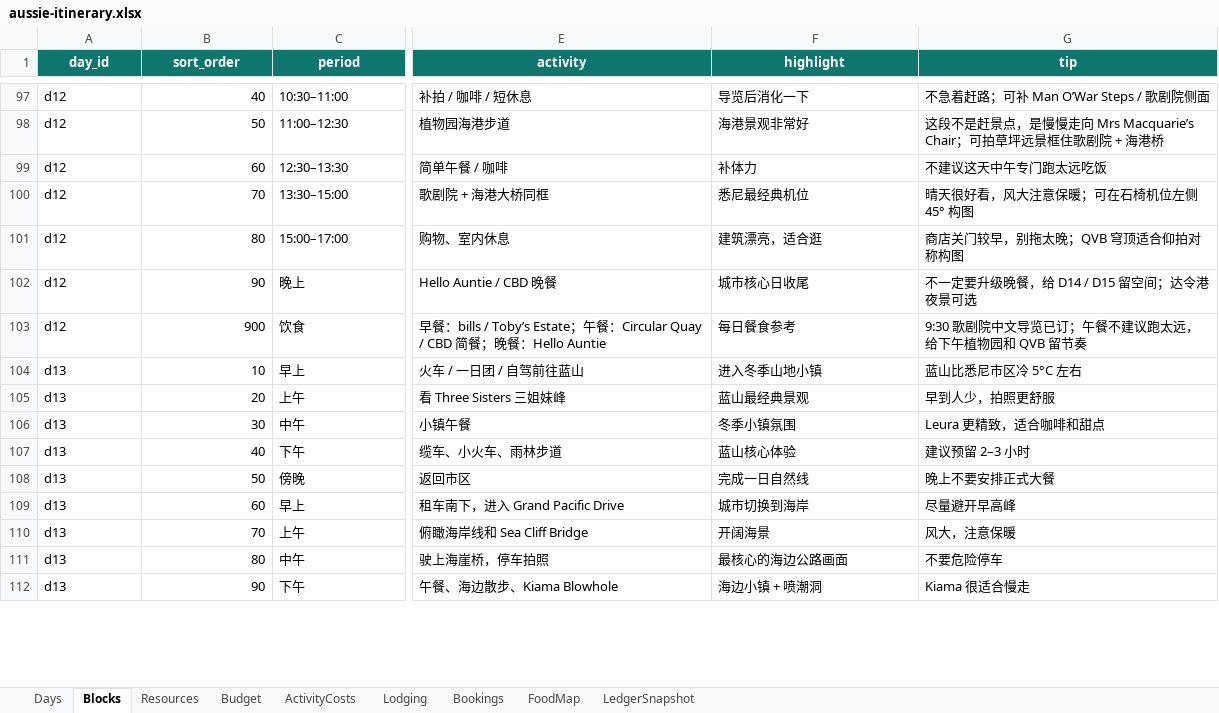
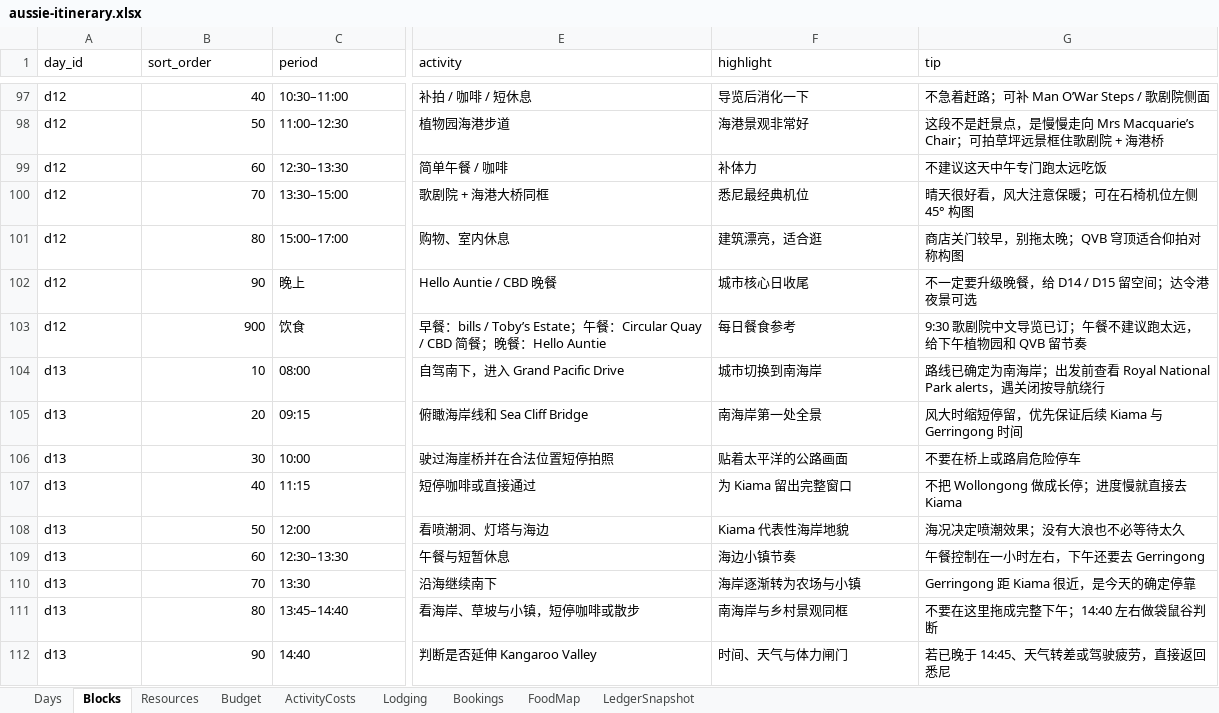
Before and after one commit to s413286943-cmyk/Aussie-Split, an Excel workbook: content/aussie-itinerary.xlsx, sheet Blocks, drawn as a sheet; only a part is shown, gaps mark what is left out; values as stored, in another font and other column widths than the file's, no borders; removed rows and columns are numbered as before the commit, all else as after; rows hold the shown columns only; the diff covers the shown part only; the diff names each change by its address in the sheet, - before the commit and + after, or states it on an @@ line.

```diff
--- a/content/aussie-itinerary.xlsx (sheet Blocks)
+++ b/content/aussie-itinerary.xlsx (sheet Blocks)
@@ A1:G1 fill: #0F766E → none, bold: on → off, text colour: #FFFFFF → black, alignment: center → left @@
-row 104: d13 | 10 | 早上 | 火车 / 一日团 / 自驾前往蓝山 | 进入冬季山地小镇 | 蓝山比悉尼市区冷 5°C 左右
-row 105: d13 | 20 | 上午 | 看 Three Sisters 三姐妹峰 | 蓝山最经典景观 | 早到人少，拍照更舒服
-row 106: d13 | 30 | 中午 | 小镇午餐 | 冬季小镇氛围 | Leura 更精致，适合咖啡和甜点
-row 107: d13 | 40 | 下午 | 缆车、小火车、雨林步道 | 蓝山核心体验 | 建议预留 2–3 小时
-row 108: d13 | 50 | 傍晚 | 返回市区 | 完成一日自然线 | 晚上不要安排正式大餐
-B104 (sort_order): 60
+B104 (sort_order): 10
-C104 (period): 早上
+C104 (period): 08:00
-E104 (activity): 租车南下，进入 Grand Pacific Drive
+E104 (activity): 自驾南下，进入 Grand Pacific Drive
-F104 (highlight): 城市切换到海岸
+F104 (highlight): 城市切换到南海岸
-G104 (tip): 尽量避开早高峰
+G104 (tip): 路线已确定为南海岸；出发前查看 Royal National Park alerts，遇关闭按导航绕行
-B105 (sort_order): 70
+B105 (sort_order): 20
-C105 (period): 上午
+C105 (period): 09:15
-F105 (highlight): 开阔海景
+F105 (highlight): 南海岸第一处全景
-G105 (tip): 风大，注意保暖
+G105 (tip): 风大时缩短停留，优先保证后续 Kiama 与 Gerringong 时间
-B106 (sort_order): 80
+B106 (sort_order): 30
-C106 (period): 中午
+C106 (period): 10:00
-E106 (activity): 驶上海崖桥，停车拍照
+E106 (activity): 驶过海崖桥并在合法位置短停拍照
-F106 (highlight): 最核心的海边公路画面
+F106 (highlight): 贴着太平洋的公路画面
-G106 (tip): 不要危险停车
+G106 (tip): 不要在桥上或路肩危险停车
+row 107: d13 | 40 | 11:15 | 短停咖啡或直接通过 | 为 Kiama 留出完整窗口 | 不把 Wollongong 做成长停；进度慢就直接去 Kiama
+row 108: d13 | 50 | 12:00 | 看喷潮洞、灯塔与海边 | Kiama 代表性海岸地貌 | 海况决定喷潮效果；没有大浪也不必等待太久
+row 109: d13 | 60 | 12:30–13:30 | 午餐与短暂休息 | 海边小镇节奏 | 午餐控制在一小时左右，下午还要去 Gerringong
+row 110: d13 | 70 | 13:30 | 沿海继续南下 | 海岸逐渐转为农场与小镇 | Gerringong 距 Kiama 很近，是今天的确定停靠
+row 111: d13 | 80 | 13:45–14:40 | 看海岸、草坡与小镇，短停咖啡或散步 | 南海岸与乡村景观同框 | 不要在这里拖成完整下午；14:40 左右做袋鼠谷判断
-C112 (period): 下午
+C112 (period): 14:40
-E112 (activity): 午餐、海边散步、Kiama Blowhole
+E112 (activity): 判断是否延伸 Kangaroo Valley
-F112 (highlight): 海边小镇 + 喷潮洞
+F112 (highlight): 时间、天气与体力闸门
-G112 (tip): Kiama 很适合慢走
+G112 (tip): 若已晚于 14:45、天气转差或驾驶疲劳，直接返回悉尼
```
Also changed, not shown: 5 added rows, 7 removed rows, 62 edited cells and cell formats elsewhere in this sheet, sheet Resources, sheet Days, sheet LedgerSnapshot, sheet Lodging, sheet ActivityCosts, sheet Budget, 6 other files.
